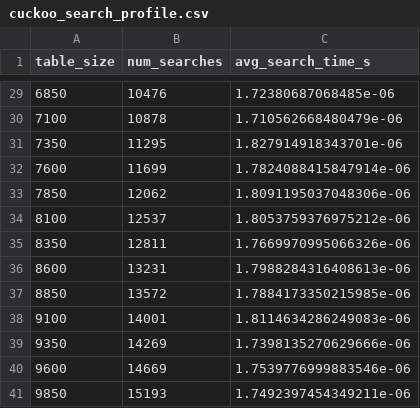
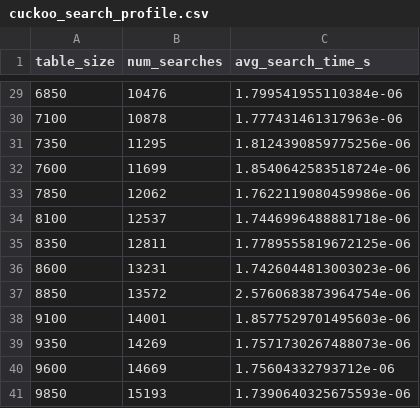
Before and after one commit to Akira-13/CC0E5-PC2, a CSV file: statistics/cuckoo_search_profile.csv, drawn as a sheet; only a part is shown, gaps mark what is left out; the diff covers the shown part only.

```diff
--- a/statistics/cuckoo_search_profile.csv
+++ b/statistics/cuckoo_search_profile.csv
@@ -29,13 +29,13 @@ table_size,num_searches,avg_search_time_s
-6850,10476,1.72380687068485e-06
-7100,10878,1.710562668480479e-06
-7350,11295,1.827914918343701e-06
-7600,11699,1.7824088415847914e-06
-7850,12062,1.8091195037048306e-06
-8100,12537,1.8053759376975212e-06
-8350,12811,1.7669970995066326e-06
-8600,13231,1.7988284316408613e-06
-8850,13572,1.7884173350215985e-06
-9100,14001,1.8114634286249083e-06
-9350,14269,1.7398135270629666e-06
-9600,14669,1.7539776999883546e-06
-9850,15193,1.7492397454349211e-06
+6850,10476,1.799541955110384e-06
+7100,10878,1.777431461317963e-06
+7350,11295,1.8124390859775256e-06
+7600,11699,1.8540642583518724e-06
+7850,12062,1.7622119080459986e-06
+8100,12537,1.7446996488881718e-06
+8350,12811,1.7789555819672125e-06
+8600,13231,1.7426044813003023e-06
+8850,13572,2.5760683873964754e-06
+9100,14001,1.8577529701495603e-06
+9350,14269,1.7571730267488073e-06
+9600,14669,1.75604332793712e-06
+9850,15193,1.7390640325675593e-06
```
Also changed, not shown: 27 edited cells elsewhere in this file, statistics/cuckoo_insert_profile.csv, 2 other files.
